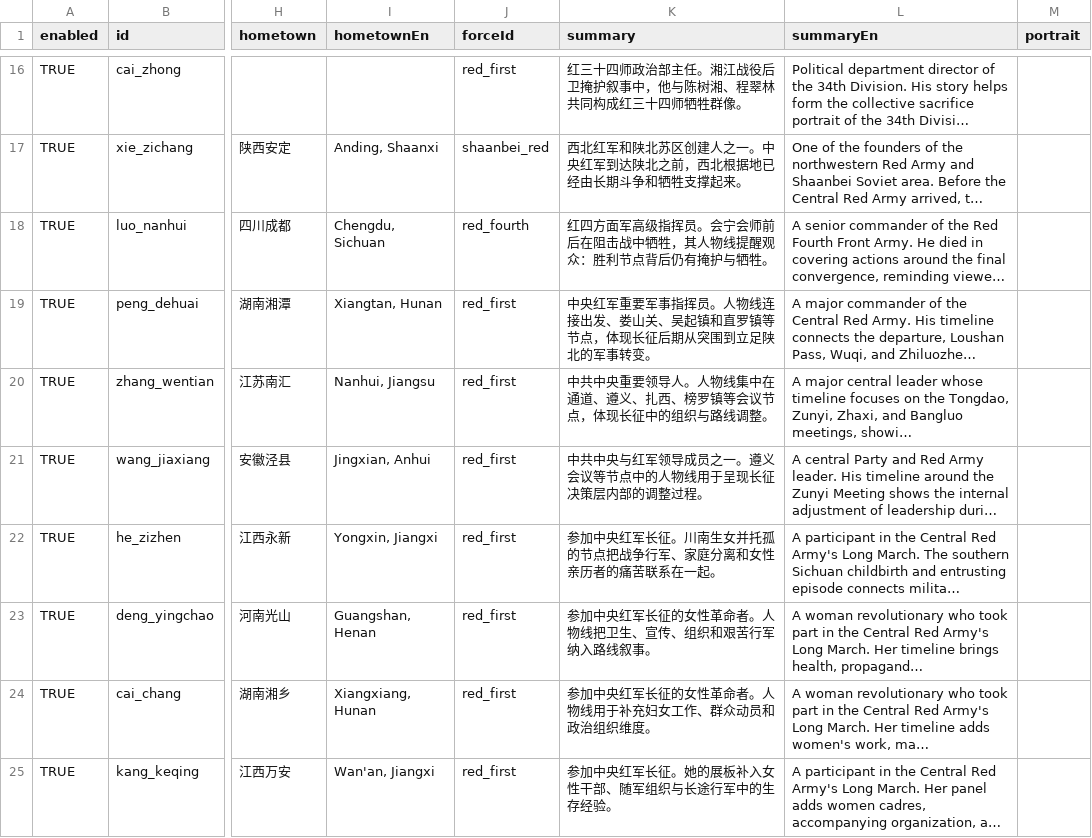
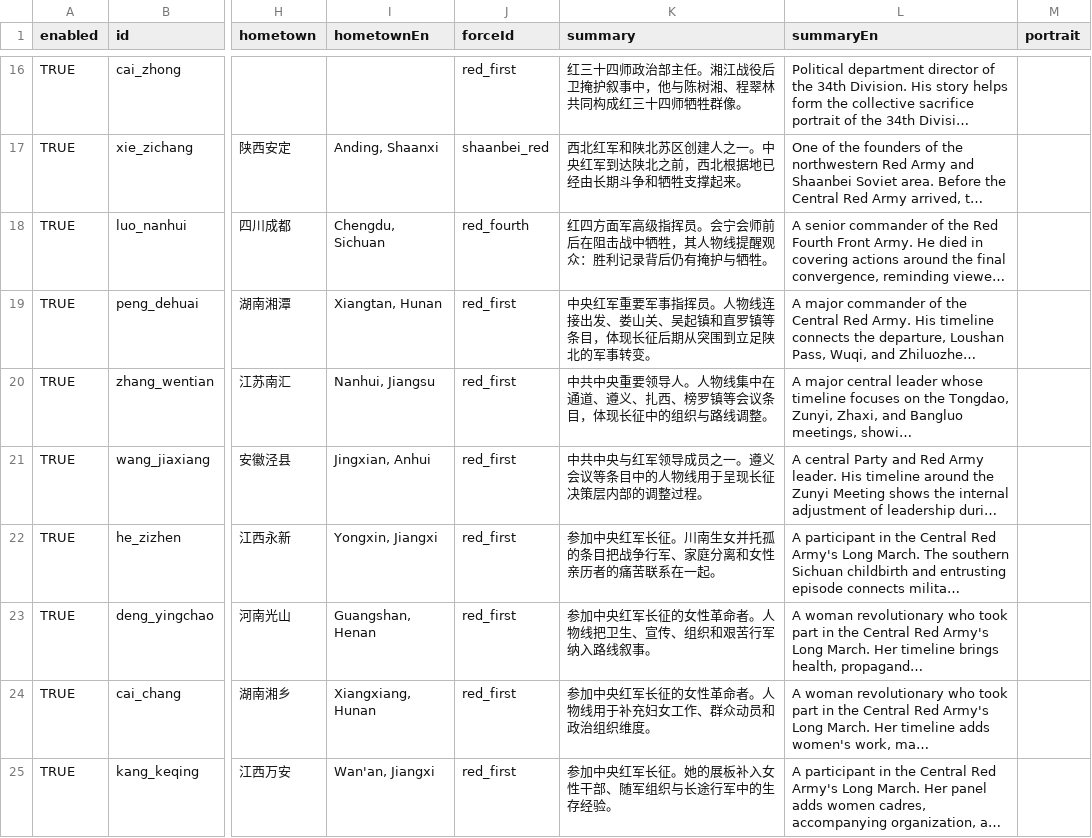
Before and after one commit to CochraneK/red-map, a CSV file: data_edit/persons.csv, drawn as a sheet; only a part is shown, gaps mark what is left out; long unchanged cells end in …; the diff covers the shown part only; the diff names each change by its address in the sheet, - before the commit and + after, or states it on an @@ line.

```diff
--- a/data_edit/persons.csv
+++ b/data_edit/persons.csv
-K18 (summary): …众：胜利节点背后仍有…
+K18 (summary): …众：胜利记录背后仍有…
-K19 (summary): …直罗镇等节点，体现长…
+K19 (summary): …直罗镇等条目，体现长…
-K20 (summary): …镇等会议节点，体现长…
+K20 (summary): …镇等会议条目，体现长…
-K21 (summary): 中共中央与红军领导成员之一。遵义会议等节点中的人物线用于呈现长征决策层内部的调整过程。
+K21 (summary): 中共中央与红军领导成员之一。遵义会议等条目中的人物线用于呈现长征决策层内部的调整过程。
-K22 (summary): 参加中央红军长征。川南生女并托孤的节点把战争行军、家庭分离和女性亲历者的痛苦联系在一起。
+K22 (summary): 参加中央红军长征。川南生女并托孤的条目把战争行军、家庭分离和女性亲历者的痛苦联系在一起。
```
Also changed, not shown: 67 edited cells elsewhere in this file, data_edit/artifacts.csv, data_edit/events.csv, 25 other files.
